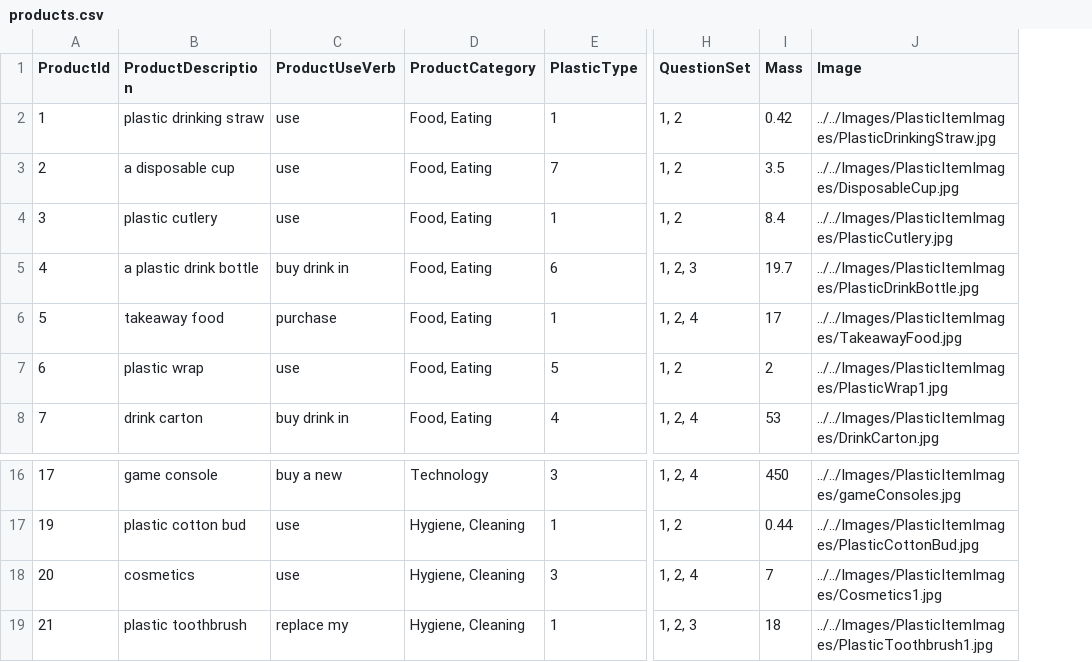
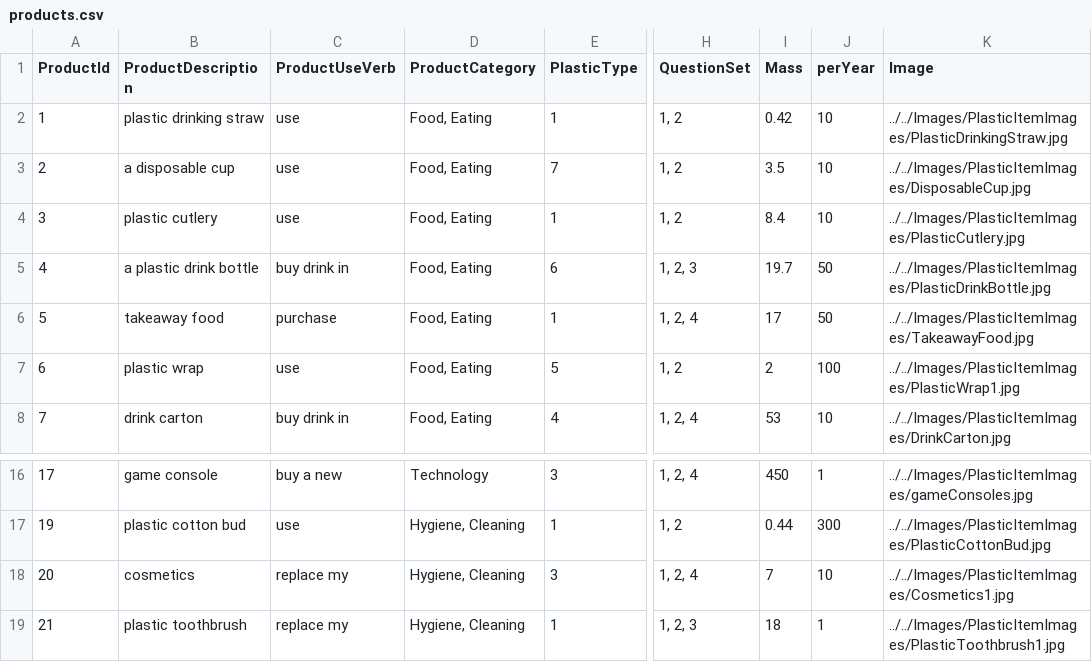
Before and after one commit to clleboeuf/PlasticReductionProject, a CSV file: PlasticReductionProject/DAL/products.csv, drawn as a sheet; only a part is shown, gaps mark what is left out; the diff names each change by its address in the sheet, - before the commit and + after, or states it on an @@ line.

```diff
--- a/PlasticReductionProject/DAL/products.csv
+++ b/PlasticReductionProject/DAL/products.csv
+column J (perYear), rows 2-8: 10 | 10 | 10 | 50 | 50 | 100 | 10; rows 16-19: 1 | 300 | 10 | 1
-C18 (ProductUseVerb): use
+C18 (ProductUseVerb): replace my
```
Also changed, not shown: 2 other files.
